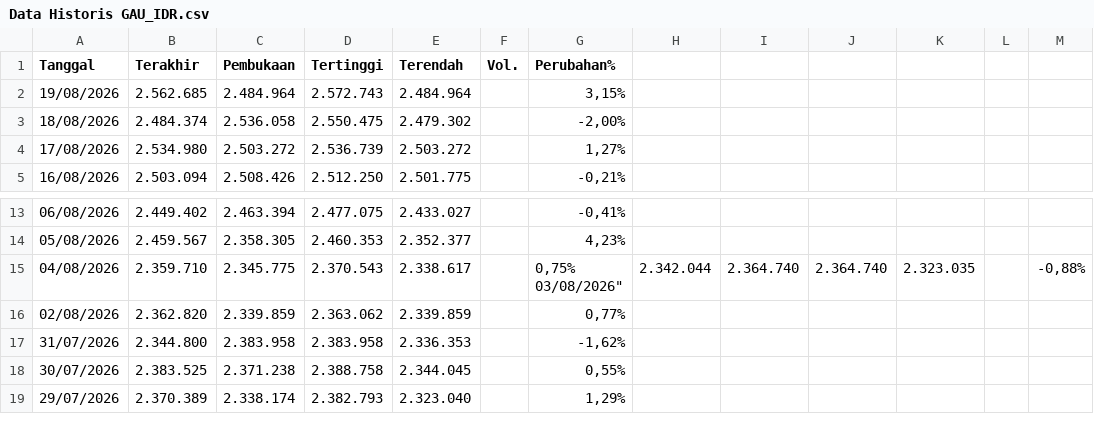
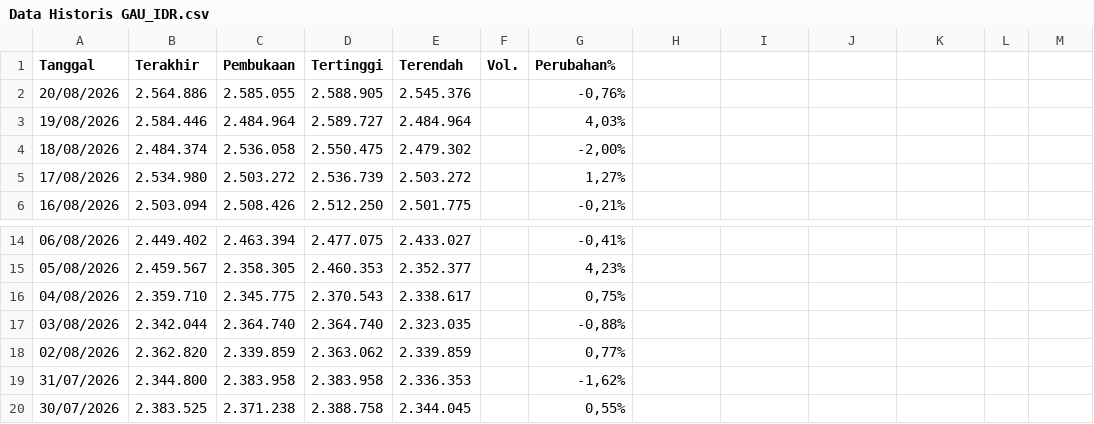
Before and after one commit to wlmyaps/kurs, a CSV file: Data Historis GAU_IDR.csv, drawn as a sheet; only a part is shown, gaps mark what is left out; the shorter side is filled out with more unchanged rows.

```diff
--- a/Data Historis GAU_IDR.csv
+++ b/Data Historis GAU_IDR.csv
@@ -1,3 +1,4 @@
 "Tanggal","Terakhir","Pembukaan","Tertinggi","Terendah","Vol.","Perubahan%"
-"19/08/2026","2.562.685","2.484.964","2.572.743","2.484.964","","3,15%"
+"20/08/2026","2.564.886","2.585.055","2.588.905","2.545.376","","-0,76%"
+"19/08/2026","2.584.446","2.484.964","2.589.727","2.484.964","","4,03%"
 "18/08/2026","2.484.374","2.536.058","2.550.475","2.479.302","","-2,00%"
@@ -14,4 +15,4 @@
 "05/08/2026","2.459.567","2.358.305","2.460.353","2.352.377","","4,23%"
-"04/08/2026","2.359.710","2.345.775","2.370.543","2.338.617","","0,75%
-"03/08/2026","2.342.044","2.364.740","2.364.740","2.323.035","","-0,88%"
+"04/08/2026","2.359.710","2.345.775","2.370.543","2.338.617","","0,75%"
+"03/08/2026","2.342.044","2.364.740","2.364.740","2.323.035","","-0,88%"
 "02/08/2026","2.362.820","2.339.859","2.363.062","2.339.859","","0,77%"
```
Also changed, not shown: saham - Sheet1.csv, 1 other file.
